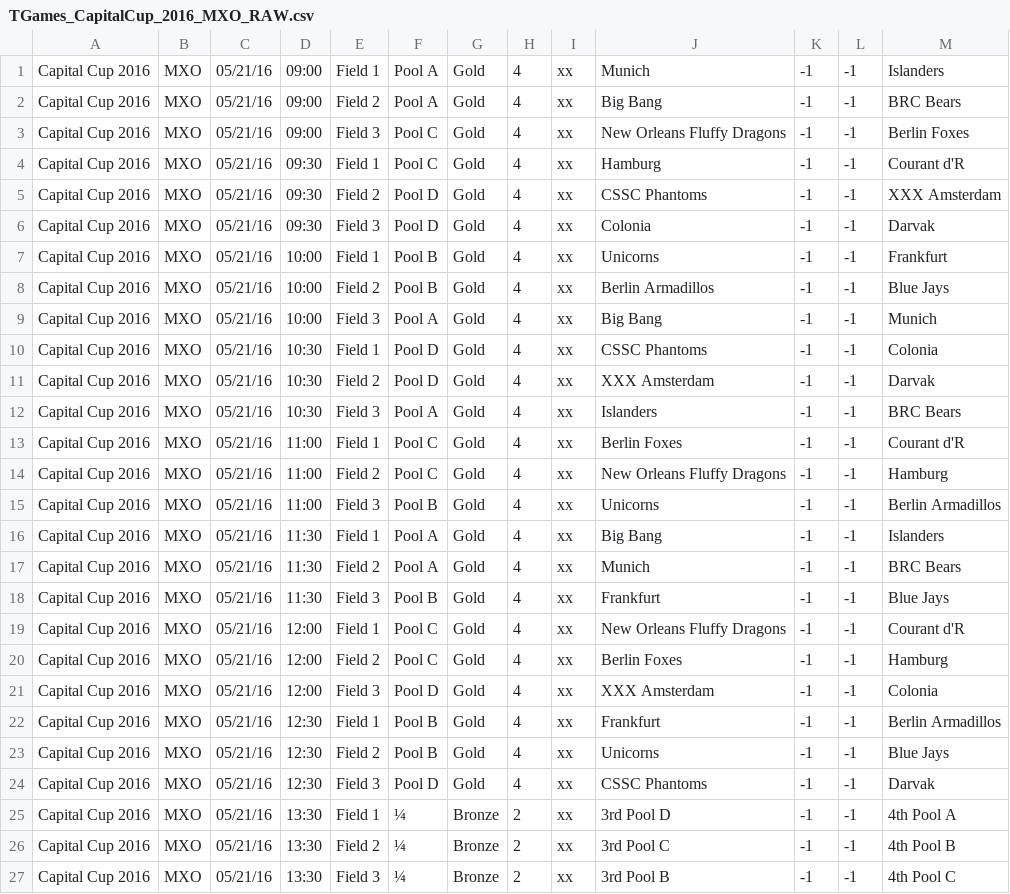
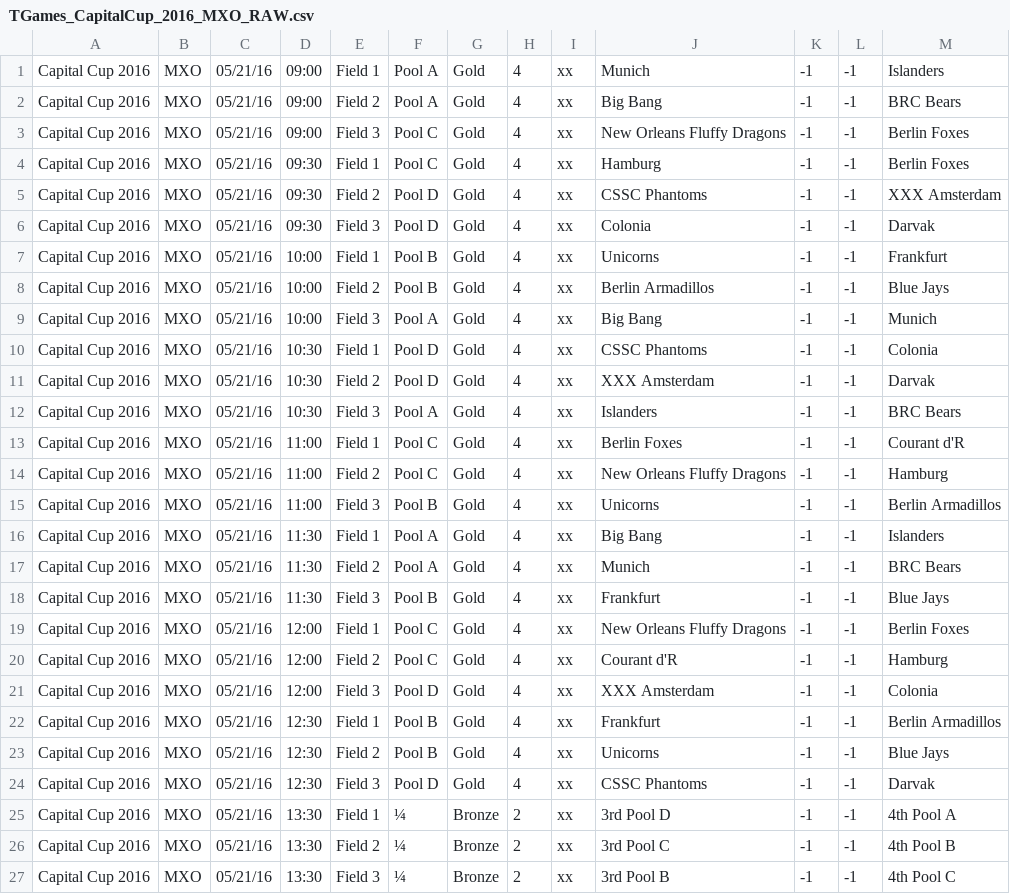
Before and after one commit to paconte/tournaments, a CSV file: player/data_files/csv/TGames_CapitalCup_2016_MXO_RAW.csv, drawn as a sheet; only a part is shown.

Commit message:
Add pre tournament games csv.

```diff
--- a/player/data_files/csv/TGames_CapitalCup_2016_MXO_RAW.csv
+++ b/player/data_files/csv/TGames_CapitalCup_2016_MXO_RAW.csv
@@ -3,3 +3,3 @@ Capital Cup 2016;MXO;05/21/16;09:00;Field 2;Pool A;Gold;4;xx;Big Bang;-1;-1;BRC
 Capital Cup 2016;MXO;05/21/16;09:00;Field 3;Pool C;Gold;4;xx;New Orleans Fluffy Dragons;-1;-1;Berlin Foxes
-Capital Cup 2016;MXO;05/21/16;09:30;Field 1;Pool C;Gold;4;xx;Hamburg;-1;-1;Courant d'R
+Capital Cup 2016;MXO;05/21/16;09:30;Field 1;Pool C;Gold;4;xx;Hamburg;-1;-1;Berlin Foxes
 Capital Cup 2016;MXO;05/21/16;09:30;Field 2;Pool D;Gold;4;xx;CSSC Phantoms;-1;-1;XXX Amsterdam
@@ -18,4 +18,4 @@ Capital Cup 2016;MXO;05/21/16;11:30;Field 2;Pool A;Gold;4;xx;Munich;-1;-1;BRC Be
 Capital Cup 2016;MXO;05/21/16;11:30;Field 3;Pool B;Gold;4;xx;Frankfurt;-1;-1;Blue Jays
-Capital Cup 2016;MXO;05/21/16;12:00;Field 1;Pool C;Gold;4;xx;New Orleans Fluffy Dragons;-1;-1;Courant d'R
-Capital Cup 2016;MXO;05/21/16;12:00;Field 2;Pool C;Gold;4;xx;Berlin Foxes;-1;-1;Hamburg
+Capital Cup 2016;MXO;05/21/16;12:00;Field 1;Pool C;Gold;4;xx;New Orleans Fluffy Dragons;-1;-1;Berlin Foxes
+Capital Cup 2016;MXO;05/21/16;12:00;Field 2;Pool C;Gold;4;xx;Courant d'R;-1;-1;Hamburg
 Capital Cup 2016;MXO;05/21/16;12:00;Field 3;Pool D;Gold;4;xx;XXX Amsterdam;-1;-1;Colonia
```
